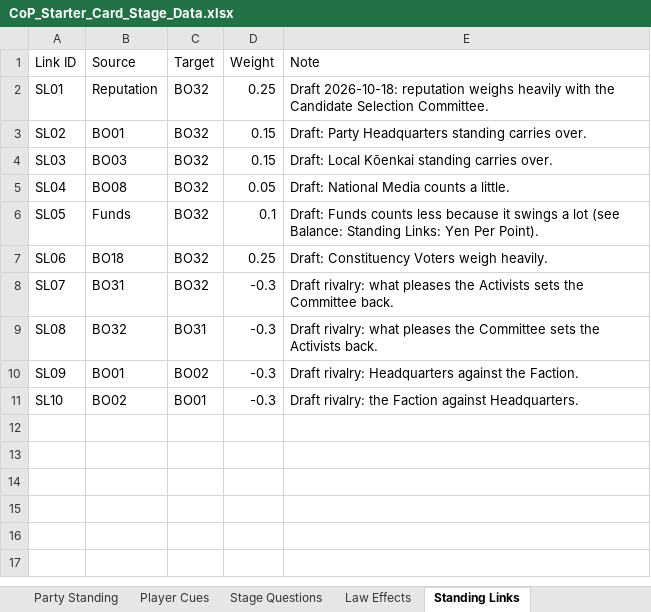
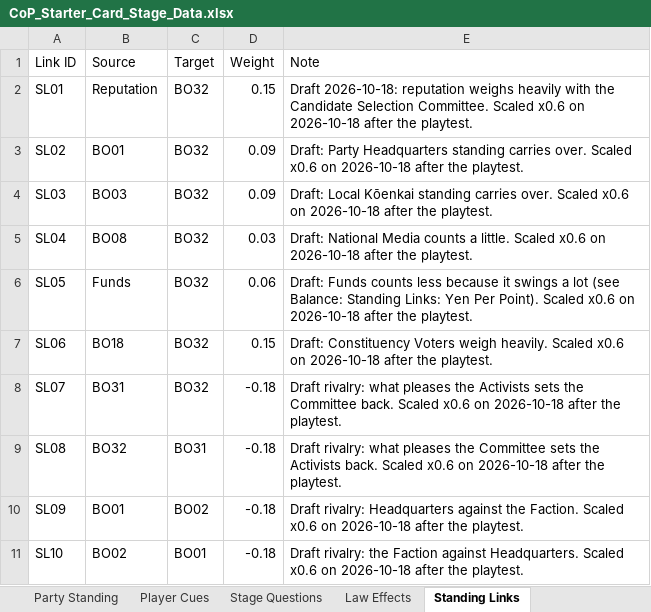
Before and after one commit to Lotusmonogatari/CoP-Deckbuilder, an Excel workbook: design/CoP_Starter_Card_Stage_Data.xlsx, sheet Standing Links, drawn as a sheet; values as stored, in another font and other column widths than the file's, no borders; the diff names each change by its address in the sheet, - before the commit and + after, or states it on an @@ line.

```diff
--- a/design/CoP_Starter_Card_Stage_Data.xlsx (sheet Standing Links)
+++ b/design/CoP_Starter_Card_Stage_Data.xlsx (sheet Standing Links)
-D2 (Weight): 0.25
+D2 (Weight): 0.15
-E2 (Note): …Selection Committee.
+E2 (Note): …Selection Committee. Scaled x0.6 on 2026-10-18 after the playtest.
-D3:D4 (Weight): 0.15
+D3:D4 (Weight): 0.09
-E3 (Note): …carries over.
+E3 (Note): …carries over. Scaled x0.6 on 2026-10-18 after the playtest.
-E4 (Note): …carries over.
+E4 (Note): …carries over. Scaled x0.6 on 2026-10-18 after the playtest.
-D5 (Weight): 0.05
+D5 (Weight): 0.03
-E5 (Note): …a little.
+E5 (Note): …a little. Scaled x0.6 on 2026-10-18 after the playtest.
-D6 (Weight): 0.1
+D6 (Weight): 0.06
-E6 (Note): …Per Point).
+E6 (Note): …Per Point). Scaled x0.6 on 2026-10-18 after the playtest.
-D7 (Weight): 0.25
+D7 (Weight): 0.15
-E7 (Note): …weigh heavily.
+E7 (Note): …weigh heavily. Scaled x0.6 on 2026-10-18 after the playtest.
-D8:D11 (Weight): -0.3
+D8:D11 (Weight): -0.18
-E8 (Note): …Committee back.
+E8 (Note): …Committee back. Scaled x0.6 on 2026-10-18 after the playtest.
-E9 (Note): …Activists back.
+E9 (Note): …Activists back. Scaled x0.6 on 2026-10-18 after the playtest.
-E10 (Note): …the Faction.
+E10 (Note): …the Faction. Scaled x0.6 on 2026-10-18 after the playtest.
-E11 (Note): …against Headquarters.
+E11 (Note): …against Headquarters. Scaled x0.6 on 2026-10-18 after the playtest.
```
Also changed, not shown: sheet Boosters, sheet Text, 11 other files.
